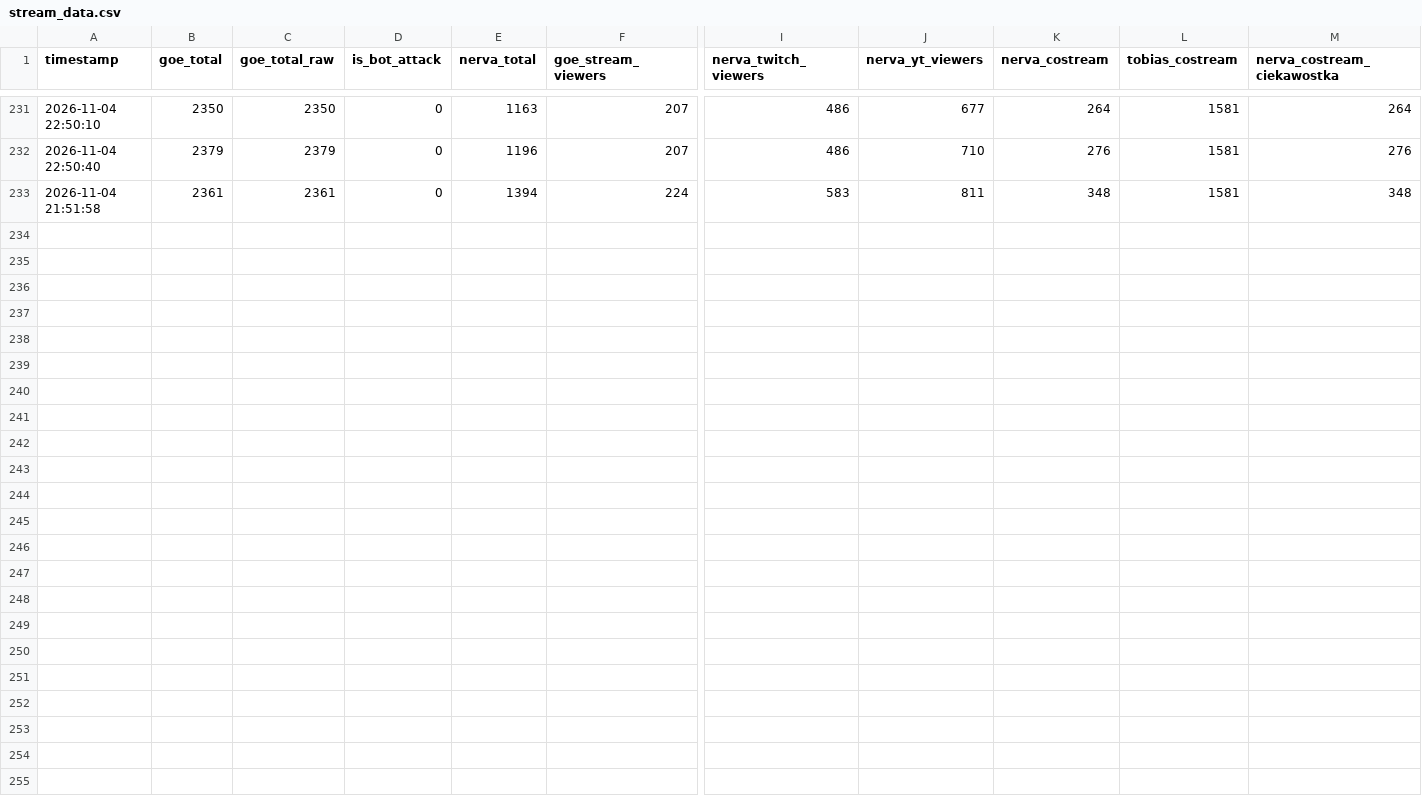
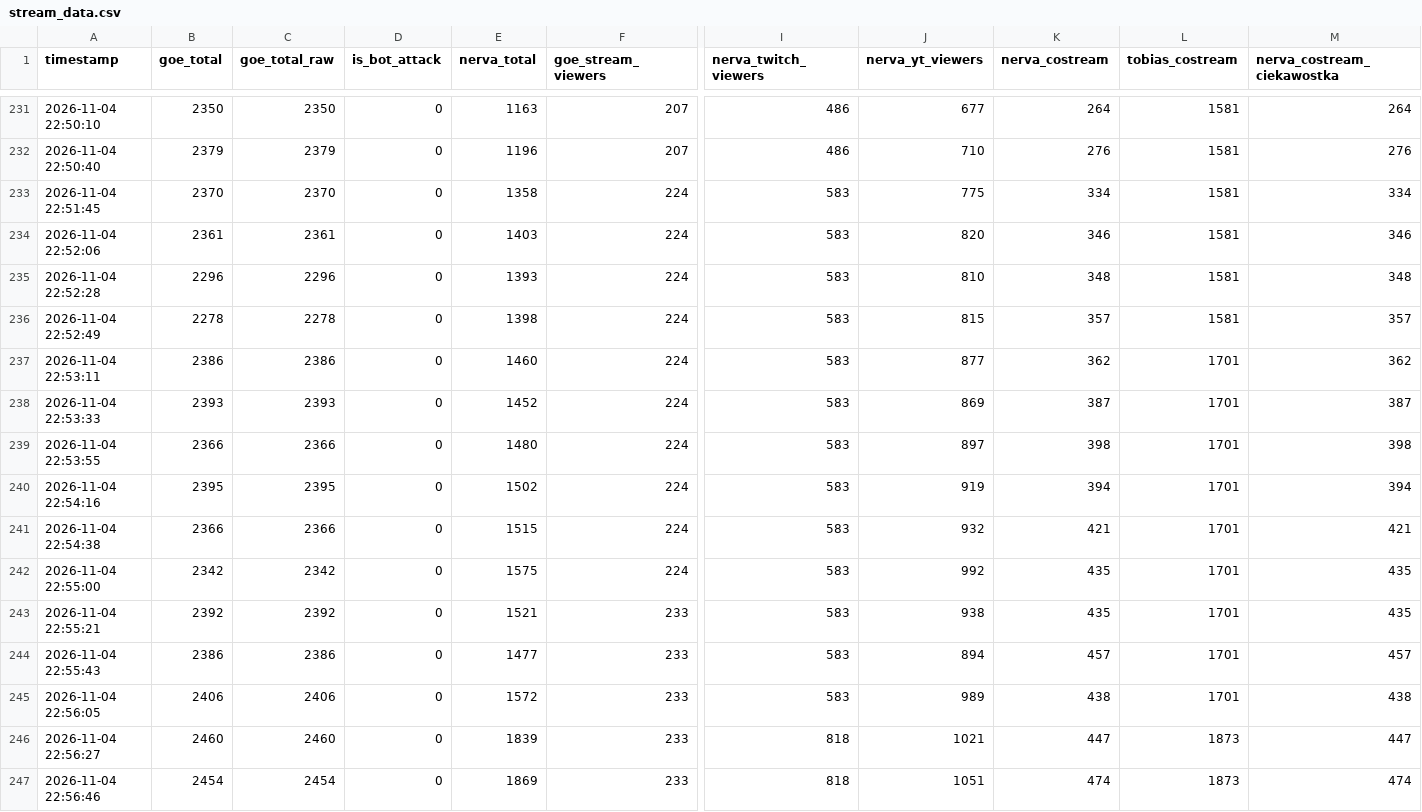
Before and after one commit to Maciejsonik/goe-bunkier, a CSV file: stream_data.csv, drawn as a sheet; only a part is shown, gaps mark what is left out; addresses are those after the commit; rows hold the shown columns only; the diff names each change by its address in the sheet, - before the commit and + after, or states it on an @@ line.

```diff
--- a/stream_data.csv
+++ b/stream_data.csv
+row 233: 2026-11-04 22:51:45 | 2370 | 2370 | 0 | 1358 | 224 | 583 | 775 | 334 | 1581 | 334
-A234 (timestamp): 2026-11-04 21:51:58
+A234 (timestamp): 2026-11-04 22:52:06
-E234 (nerva_total): 1394
+E234 (nerva_total): 1403
-J234 (nerva_yt_viewers): 811
+J234 (nerva_yt_viewers): 820
-K234 (nerva_costream): 348
+K234 (nerva_costream): 346
-M234 (nerva_costream_ciekawostka): 348
+M234 (nerva_costream_ciekawostka): 346
+row 235: 2026-11-04 22:52:28 | 2296 | 2296 | 0 | 1393 | 224 | 583 | 810 | 348 | 1581 | 348
+row 236: 2026-11-04 22:52:49 | 2278 | 2278 | 0 | 1398 | 224 | 583 | 815 | 357 | 1581 | 357
+row 237: 2026-11-04 22:53:11 | 2386 | 2386 | 0 | 1460 | 224 | 583 | 877 | 362 | 1701 | 362
+row 238: 2026-11-04 22:53:33 | 2393 | 2393 | 0 | 1452 | 224 | 583 | 869 | 387 | 1701 | 387
+row 239: 2026-11-04 22:53:55 | 2366 | 2366 | 0 | 1480 | 224 | 583 | 897 | 398 | 1701 | 398
+row 240: 2026-11-04 22:54:16 | 2395 | 2395 | 0 | 1502 | 224 | 583 | 919 | 394 | 1701 | 394
+row 241: 2026-11-04 22:54:38 | 2366 | 2366 | 0 | 1515 | 224 | 583 | 932 | 421 | 1701 | 421
+row 242: 2026-11-04 22:55:00 | 2342 | 2342 | 0 | 1575 | 224 | 583 | 992 | 435 | 1701 | 435
+row 243: 2026-11-04 22:55:21 | 2392 | 2392 | 0 | 1521 | 233 | 583 | 938 | 435 | 1701 | 435
+row 244: 2026-11-04 22:55:43 | 2386 | 2386 | 0 | 1477 | 233 | 583 | 894 | 457 | 1701 | 457
+row 245: 2026-11-04 22:56:05 | 2406 | 2406 | 0 | 1572 | 233 | 583 | 989 | 438 | 1701 | 438
+row 246: 2026-11-04 22:56:27 | 2460 | 2460 | 0 | 1839 | 233 | 818 | 1021 | 447 | 1873 | 447
+row 247: 2026-11-04 22:56:46 | 2454 | 2454 | 0 | 1869 | 233 | 818 | 1051 | 474 | 1873 | 474
```
Also changed, not shown: stream_data_day-2.csv, 29 other files.
